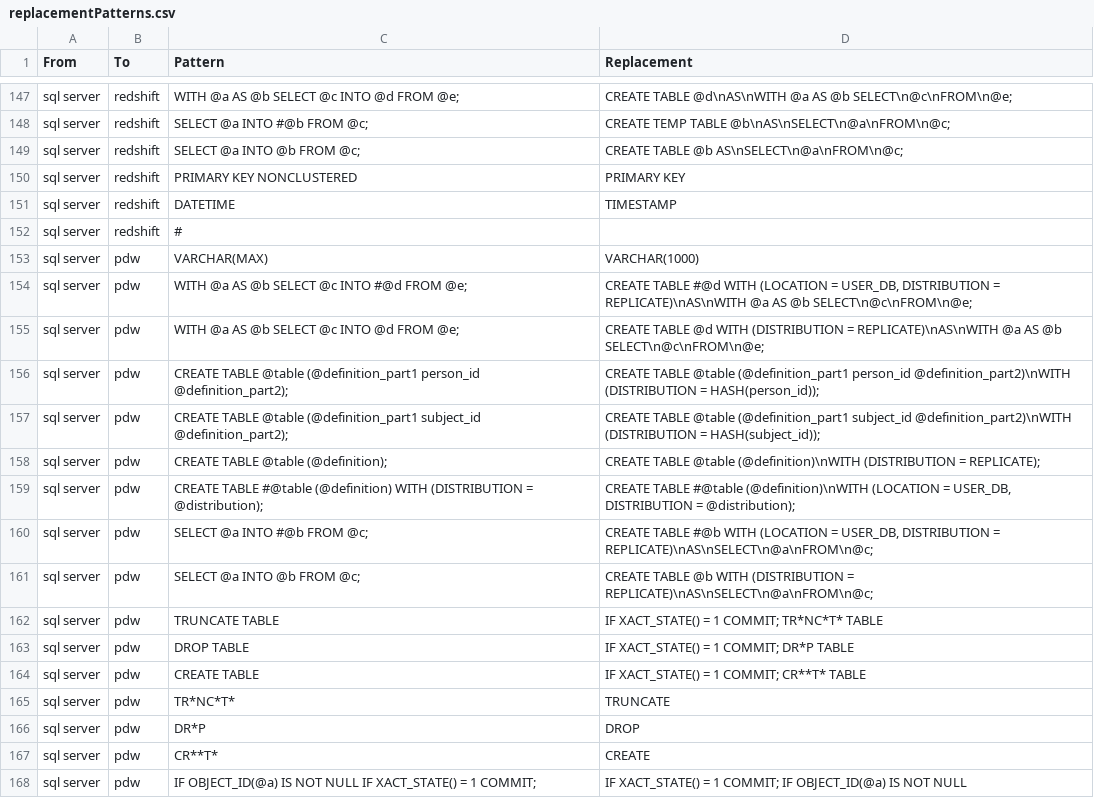
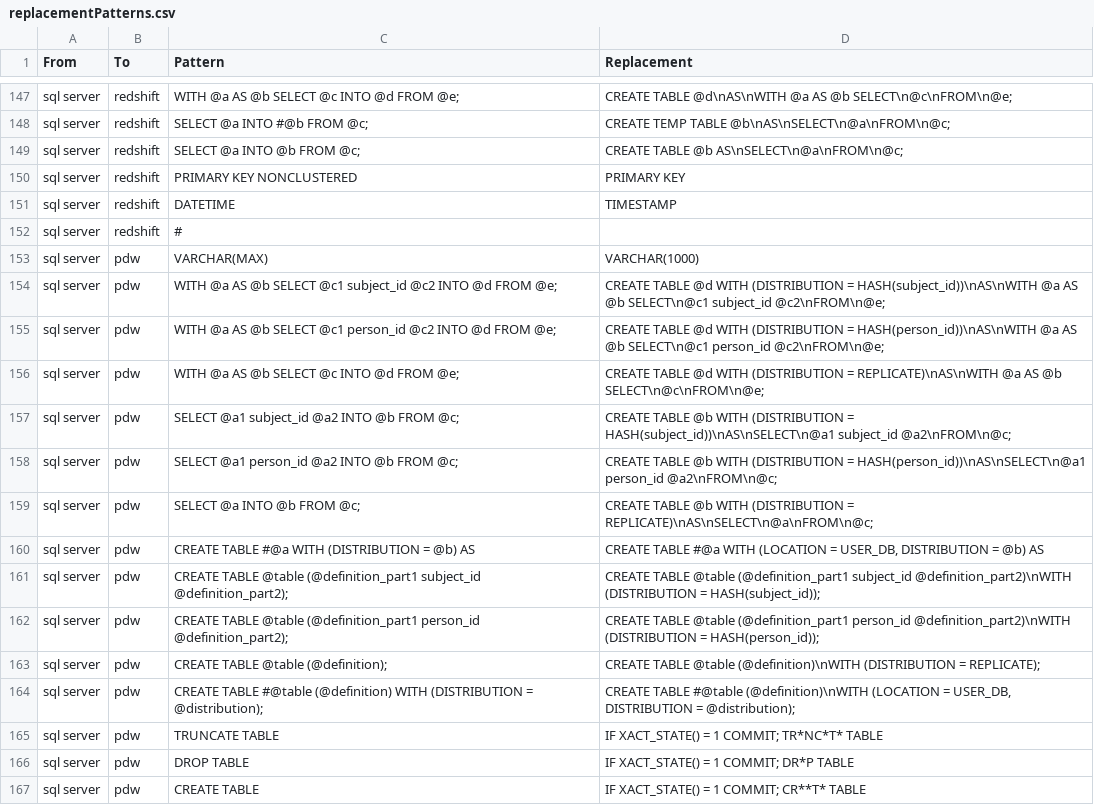
Before and after one commit to OHDSI/SqlRender, a CSV file: inst/csv/replacementPatterns.csv, drawn as a sheet; only a part is shown, gaps mark what is left out; the shorter side is filled out with more unchanged rows.

Commit message:
Added some extra rules for PDW to hash on subject_id or person_id. Fixed some typos in vignette.

```diff
--- a/inst/csv/replacementPatterns.csv
+++ b/inst/csv/replacementPatterns.csv
@@ -153,10 +153,13 @@ From,To,Pattern,Replacement
 "sql server","pdw","VARCHAR(MAX)","VARCHAR(1000)"
-"sql server","pdw","WITH @a AS @b SELECT @c INTO #@d FROM @e;","CREATE TABLE #@d WITH (LOCATION = USER_DB, DISTRIBUTION = REPLICATE)\nAS\nWITH @a AS @b SELECT\n@c\nFROM\n@e;"
+"sql server","pdw","WITH @a AS @b SELECT @c1 subject_id @c2 INTO @d FROM @e;","CREATE TABLE @d WITH (DISTRIBUTION = HASH(subject_id))\nAS\nWITH @a AS @b SELECT\n@c1 subject_id @c2\nFROM\n@e;"
+"sql server","pdw","WITH @a AS @b SELECT @c1 person_id @c2 INTO @d FROM @e;","CREATE TABLE @d WITH (DISTRIBUTION = HASH(person_id))\nAS\nWITH @a AS @b SELECT\n@c1 person_id @c2\nFROM\n@e;"
 "sql server","pdw","WITH @a AS @b SELECT @c INTO @d FROM @e;","CREATE TABLE @d WITH (DISTRIBUTION = REPLICATE)\nAS\nWITH @a AS @b SELECT\n@c\nFROM\n@e;"
+"sql server","pdw","SELECT @a1 subject_id @a2 INTO @b FROM @c;","CREATE TABLE @b WITH (DISTRIBUTION = HASH(subject_id))\nAS\nSELECT\n@a1 subject_id @a2\nFROM\n@c;"
+"sql server","pdw","SELECT @a1 person_id @a2 INTO @b FROM @c;","CREATE TABLE @b WITH (DISTRIBUTION = HASH(person_id))\nAS\nSELECT\n@a1 person_id @a2\nFROM\n@c;"
+"sql server","pdw","SELECT @a INTO @b FROM @c;","CREATE TABLE @b WITH (DISTRIBUTION = REPLICATE)\nAS\nSELECT\n@a\nFROM\n@c;"
+"sql server","pdw","CREATE TABLE #@a WITH (DISTRIBUTION = @b) AS","CREATE TABLE #@a WITH (LOCATION = USER_DB, DISTRIBUTION = @b) AS"
+"sql server","pdw","CREATE TABLE @table (@definition_part1 subject_id @definition_part2);","CREATE TABLE @table (@definition_part1 subject_id @definition_part2)\nWITH (DISTRIBUTION = HASH(subject_id));"
 "sql server","pdw","CREATE TABLE @table (@definition_part1 person_id @definition_part2);","CREATE TABLE @table (@definition_part1 person_id @definition_part2)\nWITH (DISTRIBUTION = HASH(person_id));"
-"sql server","pdw","CREATE TABLE @table (@definition_part1 subject_id @definition_part2);","CREATE TABLE @table (@definition_part1 subject_id @definition_part2)\nWITH (DISTRIBUTION = HASH(subject_id));"
 "sql server","pdw","CREATE TABLE @table (@definition);","CREATE TABLE @table (@definition)\nWITH (DISTRIBUTION = REPLICATE);"
 "sql server","pdw","CREATE TABLE #@table (@definition) WITH (DISTRIBUTION = @distribution);","CREATE TABLE #@table (@definition)\nWITH (LOCATION = USER_DB, DISTRIBUTION = @distribution);"
-"sql server","pdw","SELECT @a INTO #@b FROM @c;","CREATE TABLE #@b WITH (LOCATION = USER_DB, DISTRIBUTION = REPLICATE)\nAS\nSELECT\n@a\nFROM\n@c;"
-"sql server","pdw","SELECT @a INTO @b FROM @c;","CREATE TABLE @b WITH (DISTRIBUTION = REPLICATE)\nAS\nSELECT\n@a\nFROM\n@c;"
 "sql server","pdw","TRUNCATE TABLE ","IF XACT_STATE() = 1 COMMIT; TR*NC*T* TABLE "
```
Also changed, not shown: 4 other files.
